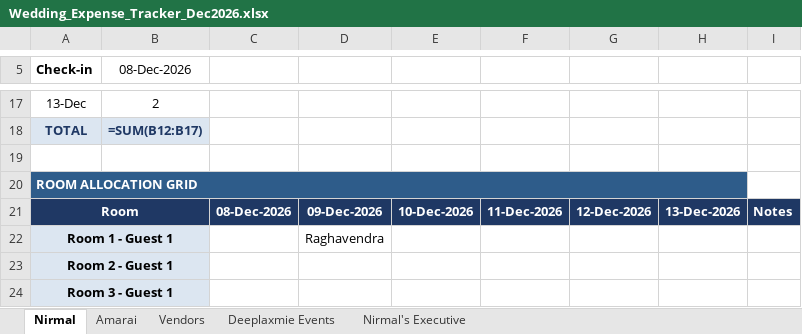
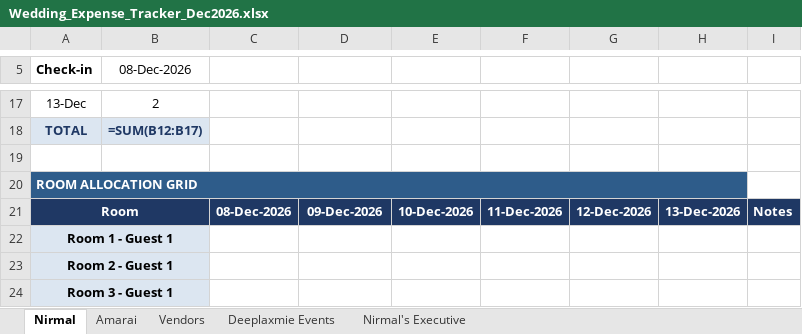
Before and after one commit to surajsingh81/wedding_tracker, an Excel workbook: Wedding_Expense_Tracker_Dec2026.xlsx, sheet Nirmal, drawn as a sheet; only a part is shown, gaps mark what is left out; values as stored, in another font and other column widths than the file's, no borders; formulas without a stored value are shown as written; conditional formats not drawn; the diff names each change by its address in the sheet, - before the commit and + after, or states it on an @@ line.

```diff
--- a/Wedding_Expense_Tracker_Dec2026.xlsx (sheet Nirmal)
+++ b/Wedding_Expense_Tracker_Dec2026.xlsx (sheet Nirmal)
-D22: Raghavendra
+D22: (empty)
```
Also changed, not shown: 2 other files.
